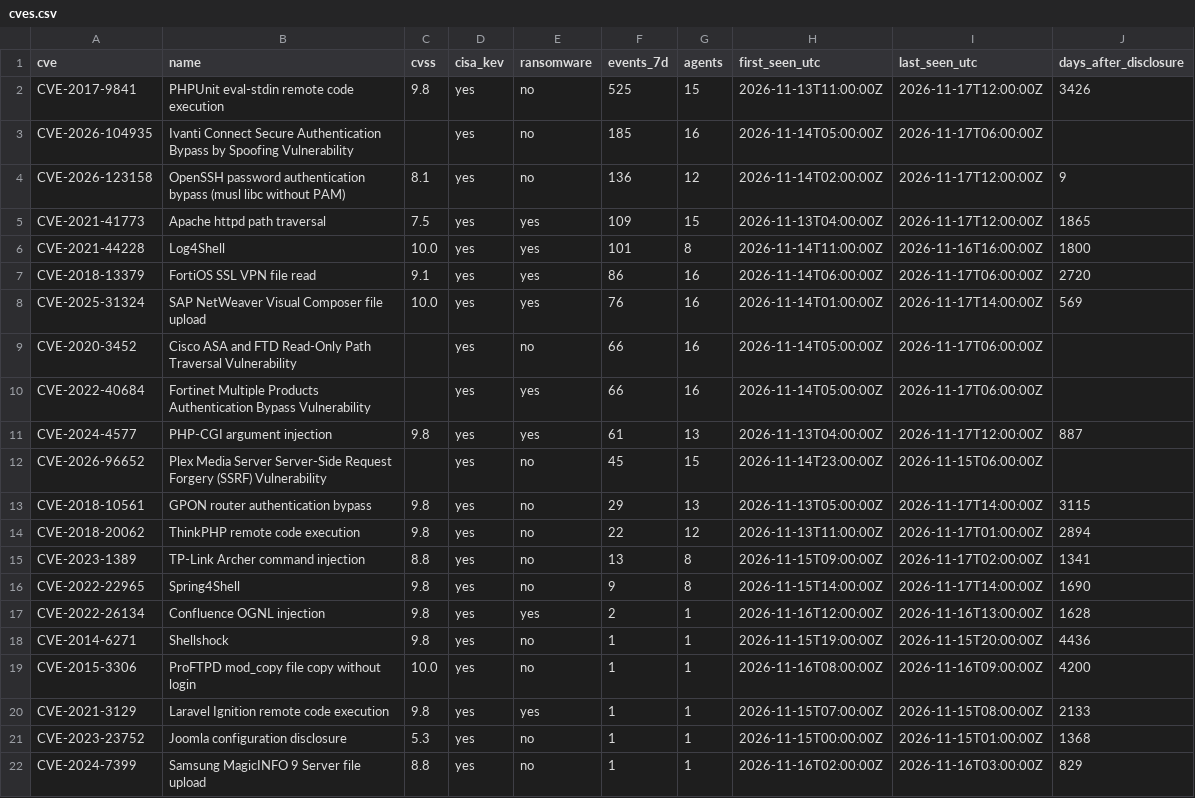
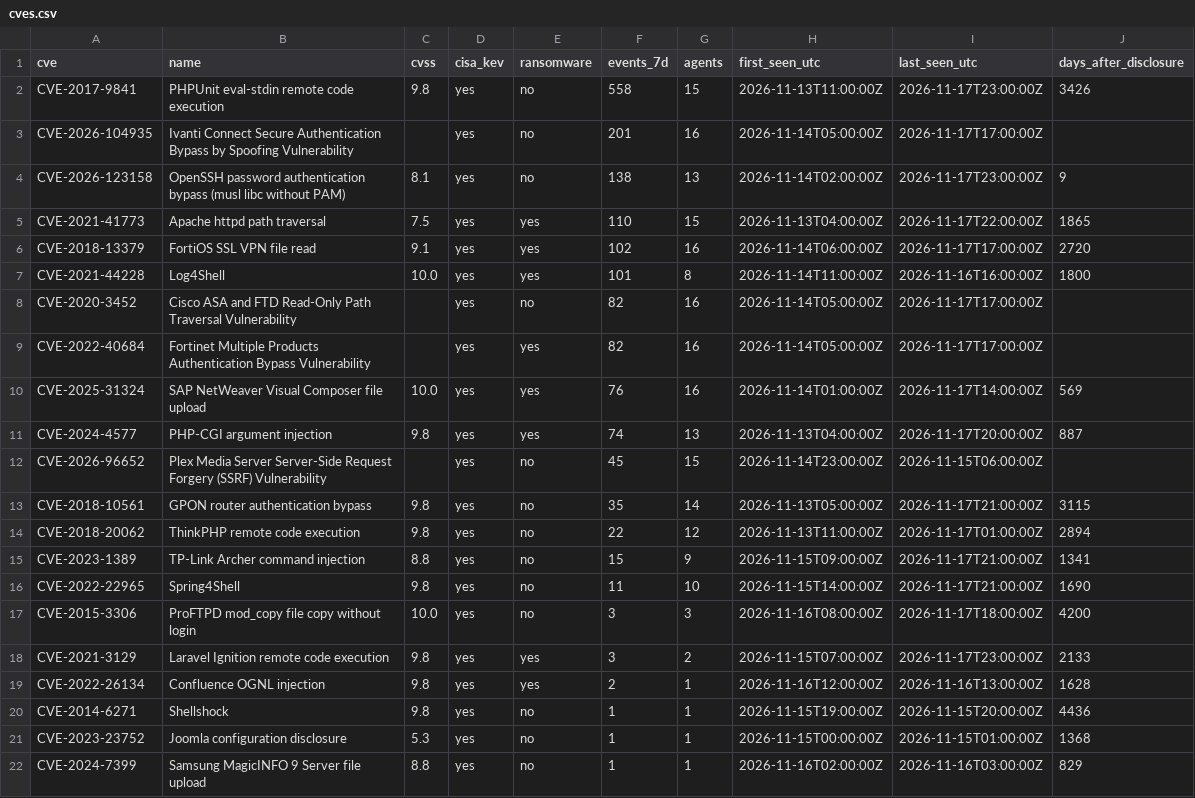
Before and after one commit to olizimmermann/decoyra-threatfeed, a CSV file: intel/cves.csv, drawn as a sheet.

```diff
--- a/intel/cves.csv
+++ b/intel/cves.csv
@@ -1,21 +1,21 @@
 cve,name,cvss,cisa_kev,ransomware,events_7d,agents,first_seen_utc,last_seen_utc,days_after_disclosure
-CVE-2017-9841,PHPUnit eval-stdin remote code execution,9.8,yes,no,525,15,2026-11-13T11:00:00Z,2026-11-17T12:00:00Z,3426
-CVE-2026-104935,Ivanti Connect Secure Authentication Bypass by Spoofing Vulnerability,,yes,no,185,16,2026-11-14T05:00:00Z,2026-11-17T06:00:00Z,
-CVE-2026-123158,OpenSSH password authentication bypass (musl libc without PAM),8.1,yes,no,136,12,2026-11-14T02:00:00Z,2026-11-17T12:00:00Z,9
-CVE-2021-41773,Apache httpd path traversal,7.5,yes,yes,109,15,2026-11-13T04:00:00Z,2026-11-17T12:00:00Z,1865
+CVE-2017-9841,PHPUnit eval-stdin remote code execution,9.8,yes,no,558,15,2026-11-13T11:00:00Z,2026-11-17T23:00:00Z,3426
+CVE-2026-104935,Ivanti Connect Secure Authentication Bypass by Spoofing Vulnerability,,yes,no,201,16,2026-11-14T05:00:00Z,2026-11-17T17:00:00Z,
+CVE-2026-123158,OpenSSH password authentication bypass (musl libc without PAM),8.1,yes,no,138,13,2026-11-14T02:00:00Z,2026-11-17T23:00:00Z,9
+CVE-2021-41773,Apache httpd path traversal,7.5,yes,yes,110,15,2026-11-13T04:00:00Z,2026-11-17T22:00:00Z,1865
+CVE-2018-13379,FortiOS SSL VPN file read,9.1,yes,yes,102,16,2026-11-14T06:00:00Z,2026-11-17T17:00:00Z,2720
 CVE-2021-44228,Log4Shell,10.0,yes,yes,101,8,2026-11-14T11:00:00Z,2026-11-16T16:00:00Z,1800
-CVE-2018-13379,FortiOS SSL VPN file read,9.1,yes,yes,86,16,2026-11-14T06:00:00Z,2026-11-17T06:00:00Z,2720
+CVE-2020-3452,Cisco ASA and FTD Read-Only Path Traversal Vulnerability,,yes,no,82,16,2026-11-14T05:00:00Z,2026-11-17T17:00:00Z,
+CVE-2022-40684,Fortinet Multiple Products Authentication Bypass Vulnerability,,yes,yes,82,16,2026-11-14T05:00:00Z,2026-11-17T17:00:00Z,
 CVE-2025-31324,SAP NetWeaver Visual Composer file upload,10.0,yes,yes,76,16,2026-11-14T01:00:00Z,2026-11-17T14:00:00Z,569
-CVE-2020-3452,Cisco ASA and FTD Read-Only Path Traversal Vulnerability,,yes,no,66,16,2026-11-14T05:00:00Z,2026-11-17T06:00:00Z,
-CVE-2022-40684,Fortinet Multiple Products Authentication Bypass Vulnerability,,yes,yes,66,16,2026-11-14T05:00:00Z,2026-11-17T06:00:00Z,
-CVE-2024-4577,PHP-CGI argument injection,9.8,yes,yes,61,13,2026-11-13T04:00:00Z,2026-11-17T12:00:00Z,887
+CVE-2024-4577,PHP-CGI argument injection,9.8,yes,yes,74,13,2026-11-13T04:00:00Z,2026-11-17T20:00:00Z,887
 CVE-2026-96652,Plex Media Server Server-Side Request Forgery (SSRF) Vulnerability,,yes,no,45,15,2026-11-14T23:00:00Z,2026-11-15T06:00:00Z,
-CVE-2018-10561,GPON router authentication bypass,9.8,yes,no,29,13,2026-11-13T05:00:00Z,2026-11-17T14:00:00Z,3115
+CVE-2018-10561,GPON router authentication bypass,9.8,yes,no,35,14,2026-11-13T05:00:00Z,2026-11-17T21:00:00Z,3115
 CVE-2018-20062,ThinkPHP remote code execution,9.8,yes,no,22,12,2026-11-13T11:00:00Z,2026-11-17T01:00:00Z,2894
-CVE-2023-1389,TP-Link Archer command injection,8.8,yes,no,13,8,2026-11-15T09:00:00Z,2026-11-17T02:00:00Z,1341
-CVE-2022-22965,Spring4Shell,9.8,yes,no,9,8,2026-11-15T14:00:00Z,2026-11-17T14:00:00Z,1690
+CVE-2023-1389,TP-Link Archer command injection,8.8,yes,no,15,9,2026-11-15T09:00:00Z,2026-11-17T21:00:00Z,1341
+CVE-2022-22965,Spring4Shell,9.8,yes,no,11,10,2026-11-15T14:00:00Z,2026-11-17T21:00:00Z,1690
+CVE-2015-3306,ProFTPD mod_copy file copy without login,10.0,yes,no,3,3,2026-11-16T08:00:00Z,2026-11-17T18:00:00Z,4200
+CVE-2021-3129,Laravel Ignition remote code execution,9.8,yes,yes,3,2,2026-11-15T07:00:00Z,2026-11-17T23:00:00Z,2133
 CVE-2022-26134,Confluence OGNL injection,9.8,yes,yes,2,1,2026-11-16T12:00:00Z,2026-11-16T13:00:00Z,1628
 CVE-2014-6271,Shellshock,9.8,yes,no,1,1,2026-11-15T19:00:00Z,2026-11-15T20:00:00Z,4436
-CVE-2015-3306,ProFTPD mod_copy file copy without login,10.0,yes,no,1,1,2026-11-16T08:00:00Z,2026-11-16T09:00:00Z,4200
-CVE-2021-3129,Laravel Ignition remote code execution,9.8,yes,yes,1,1,2026-11-15T07:00:00Z,2026-11-15T08:00:00Z,2133
 CVE-2023-23752,Joomla configuration disclosure,5.3,yes,no,1,1,2026-11-15T00:00:00Z,2026-11-15T01:00:00Z,1368
```
Also changed, not shown: feeds/misp/hashes.csv, iocs/iocs.csv, 26 other files.
